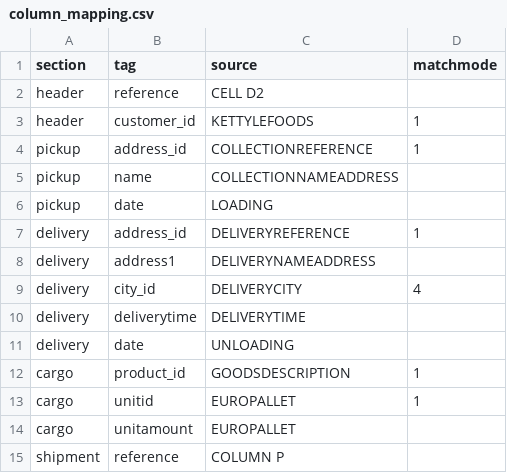
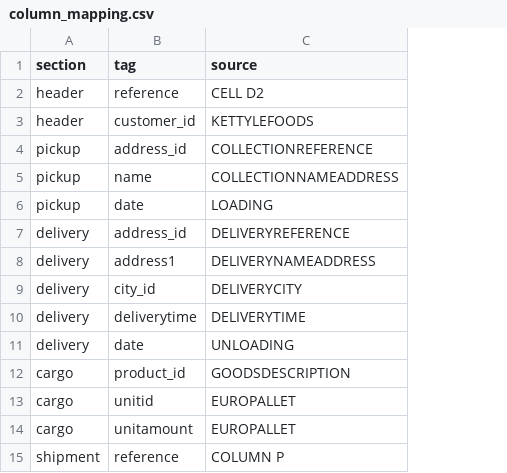
Before and after one commit to hannontransport/Kettyle-Irish-Foods-Converter, a CSV file: column_mapping.csv, drawn as a sheet; the diff names each change by its address in the sheet, - before the commit and + after, or states it on an @@ line.

Commit message:
Refactor converter.py and column_mapping.csv: remove matchmode from CSV, streamline email sending, and enhance matchmode handling in XML writing process

```diff
--- a/column_mapping.csv
+++ b/column_mapping.csv
-column D (matchmode), rows 3-13: 1 | 1 |  |  | 1 |  | 4 |  |  | 1 | 1
```
Also changed, not shown: 1 other file.
